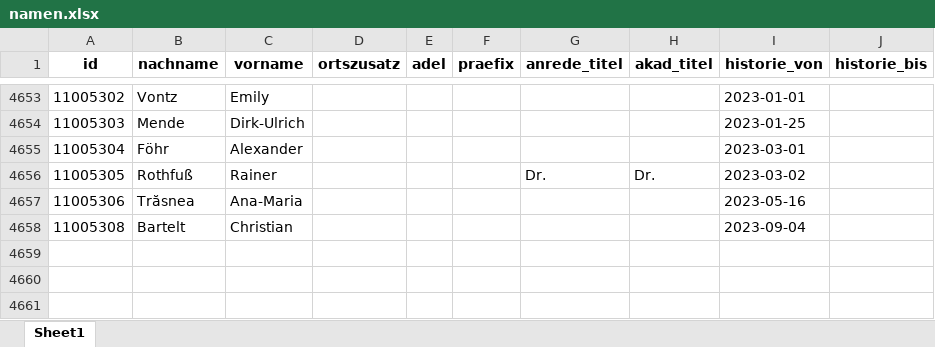
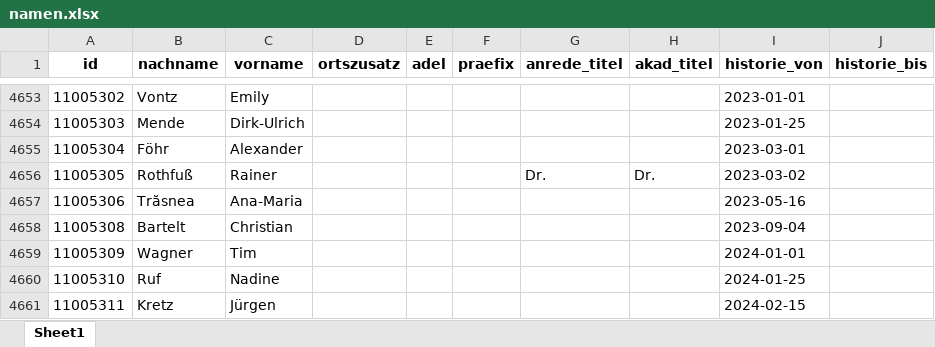
Before and after one commit to jolyphil/btmembers, an Excel workbook: excel/namen.xlsx, sheet Sheet1, drawn as a sheet; only a part is shown, gaps mark what is left out; values as stored, in another font and other column widths than the file's, no borders; the diff names each change by its address in the sheet, - before the commit and + after, or states it on an @@ line.

```diff
--- a/excel/namen.xlsx (sheet Sheet1)
+++ b/excel/namen.xlsx (sheet Sheet1)
+row 4659: 11005309 | Wagner | Tim |  |  |  |  |  | 2024-01-01
+row 4660: 11005310 | Ruf | Nadine |  |  |  |  |  | 2024-01-25
+row 4661: 11005311 | Kretz | Jürgen |  |  |  |  |  | 2024-02-15
```
Also changed, not shown: excel/bio.xlsx, excel/inst.xlsx, 12 other files.
